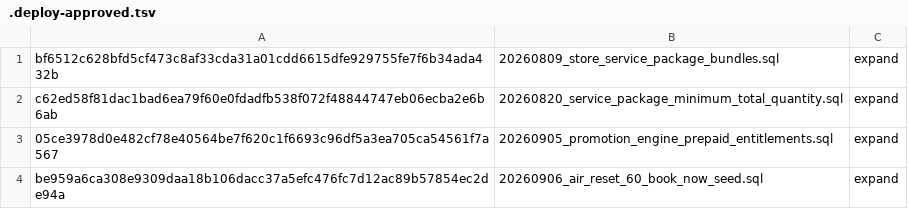
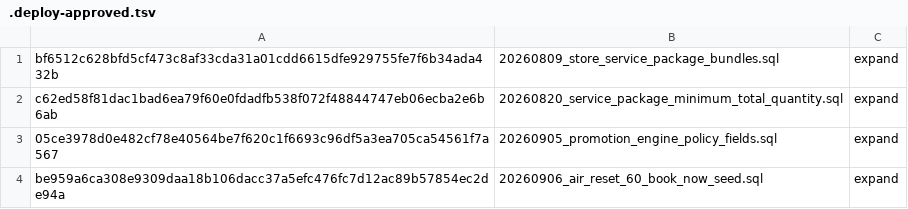
Before and after one commit to coldwindflow/cwf-services-system, a TSV file: migrations/.deploy-approved.tsv, drawn as a sheet.

Commit message:
[Controller] Issue #329: point deploy gate at book-now promotion migration

```diff
--- a/migrations/.deploy-approved.tsv
+++ b/migrations/.deploy-approved.tsv
@@ -2,3 +2,3 @@ bf6512c628bfd5cf473c8af33cda31a01cdd6615dfe929755fe7f6b34ada432b	20260809_store_
 c62ed58f81dac1bad6ea79f60e0fdadfb538f072f48844747eb06ecba2e6b6ab	20260820_service_package_minimum_total_quantity.sql	expand
-05ce3978d0e482cf78e40564be7f620c1f6693c96df5a3ea705ca54561f7a567	20260905_promotion_engine_prepaid_entitlements.sql	expand
+05ce3978d0e482cf78e40564be7f620c1f6693c96df5a3ea705ca54561f7a567	20260905_promotion_engine_policy_fields.sql	expand
 be959a6ca308e9309daa18b106dacc37a5efc476fc7d12ac89b57854ec2de94a	20260906_air_reset_60_book_now_seed.sql	expand
```
